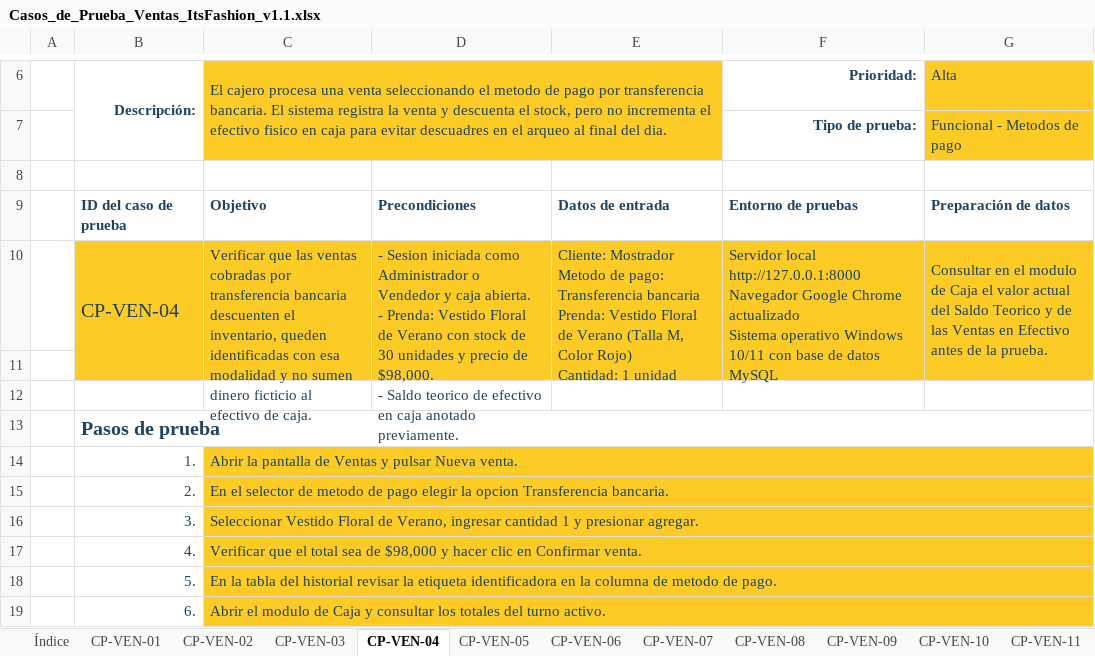
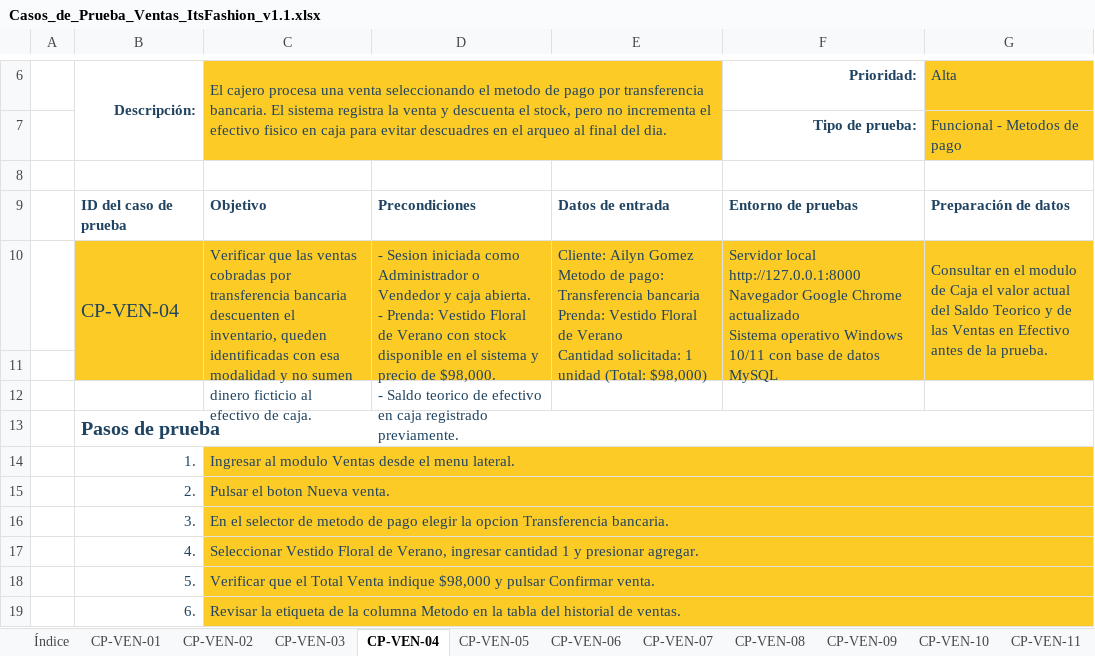
Before and after one commit to Ailyn-Gomez-Dev/Its_Fashion_in-_Laravel13, an Excel workbook: Documentacion/pruebas/Casos_de_Prueba_Ventas_ItsFashion_v1.1.xlsx, sheet CP-VEN-04, drawn as a sheet; only a part is shown, gaps mark what is left out; values as stored, in another font and other column widths than the file's, no borders; conditional formats not drawn; ↵ is a line break in a cell; the diff covers the shown part only; the diff names each change by its address in the sheet, - before the commit and + after, or states it on an @@ line.

```diff
--- a/Documentacion/pruebas/Casos_de_Prueba_Ventas_ItsFashion_v1.1.xlsx (sheet CP-VEN-04)
+++ b/Documentacion/pruebas/Casos_de_Prueba_Ventas_ItsFashion_v1.1.xlsx (sheet CP-VEN-04)
-D10: …con stock de 30 unidades y precio de $98,000. ↵ - Saldo teorico de efectivo en caja anotado previamente.
+D10: …con stock disponible en el sistema y precio de $98,000. ↵ - Saldo teorico de efectivo en caja registrado previamente.
-E10: Cliente: Mostrador ↵ Metodo de pago: Transferencia bancaria ↵ Prenda: Vestido Floral de Verano (Talla M, Color Rojo) ↵ Cantidad: 1 unidad
+E10: Cliente: Ailyn Gomez ↵ Metodo de pago: Transferencia bancaria ↵ Prenda: Vestido Floral de Verano ↵ Cantidad solicitada: 1 unidad (Total: $98,000)
-C14: Abrir la pantalla de Ventas y pulsar Nueva venta.
+C14: Ingresar al modulo Ventas desde el menu lateral.
-C15: En el selector de metodo de pago elegir la opcion Transferencia bancaria.
+C15: Pulsar el boton Nueva venta.
-C16: Seleccionar Vestido Floral de Verano, ingresar cantidad 1 y presionar agregar.
+C16: En el selector de metodo de pago elegir la opcion Transferencia bancaria.
-C17: Verificar que el total sea de $98,000 y hacer clic en Confirmar venta.
+C17: Seleccionar Vestido Floral de Verano, ingresar cantidad 1 y presionar agregar.
-C18: En la tabla del historial revisar la etiqueta identificadora en la columna de metodo de pago.
+C18: Verificar que el Total Venta indique $98,000 y pulsar Confirmar venta.
-C19: Abrir el modulo de Caja y consultar los totales del turno activo.
+C19: Revisar la etiqueta de la columna Metodo en la tabla del historial de ventas.
```
Also changed, not shown: 1 added row, 1 removed row and 2 edited cells elsewhere in this sheet, sheet CP-VEN-06, sheet CP-VEN-03, sheet CP-VEN-10, sheet CP-VEN-02, sheet CP-VEN-01, sheet CP-VEN-05, 5 more sheets, Documentacion/pruebas/UAT_Ventas_ItsFashion_v1.1.xlsx, 5 other files.
